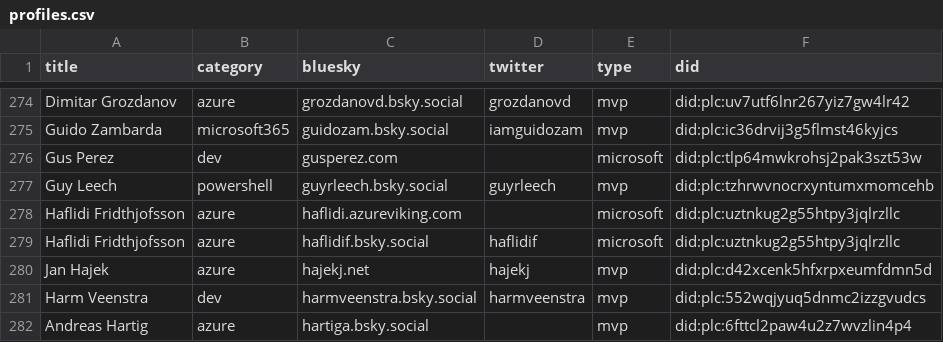
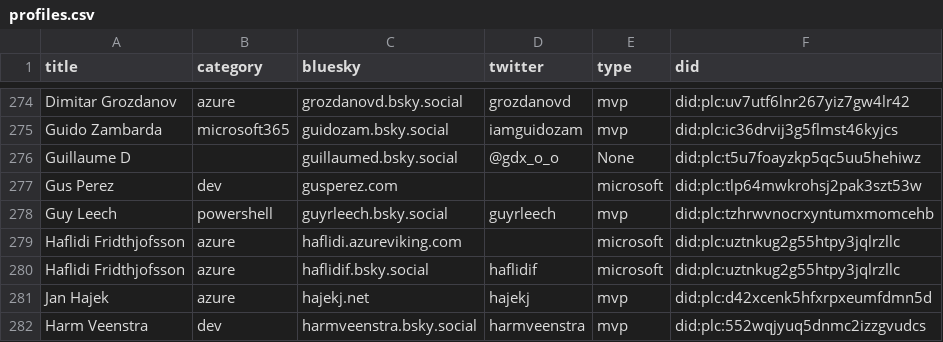
Before and after one commit to merill/bluesky, a CSV file: website/static/profiles.csv, drawn as a sheet; only a part is shown, gaps mark what is left out; the shorter side is filled out with more unchanged rows; the diff names each change by its address in the sheet, - before the commit and + after, or states it on an @@ line.

```diff
--- a/website/static/profiles.csv
+++ b/website/static/profiles.csv
+row 276: Guillaume D |  | guillaumed.bsky.social | @gdx_o_o | None | did:plc:t5u7foayzkp5qc5uu5hehiwz
```
Also changed, not shown: 1 other file.
